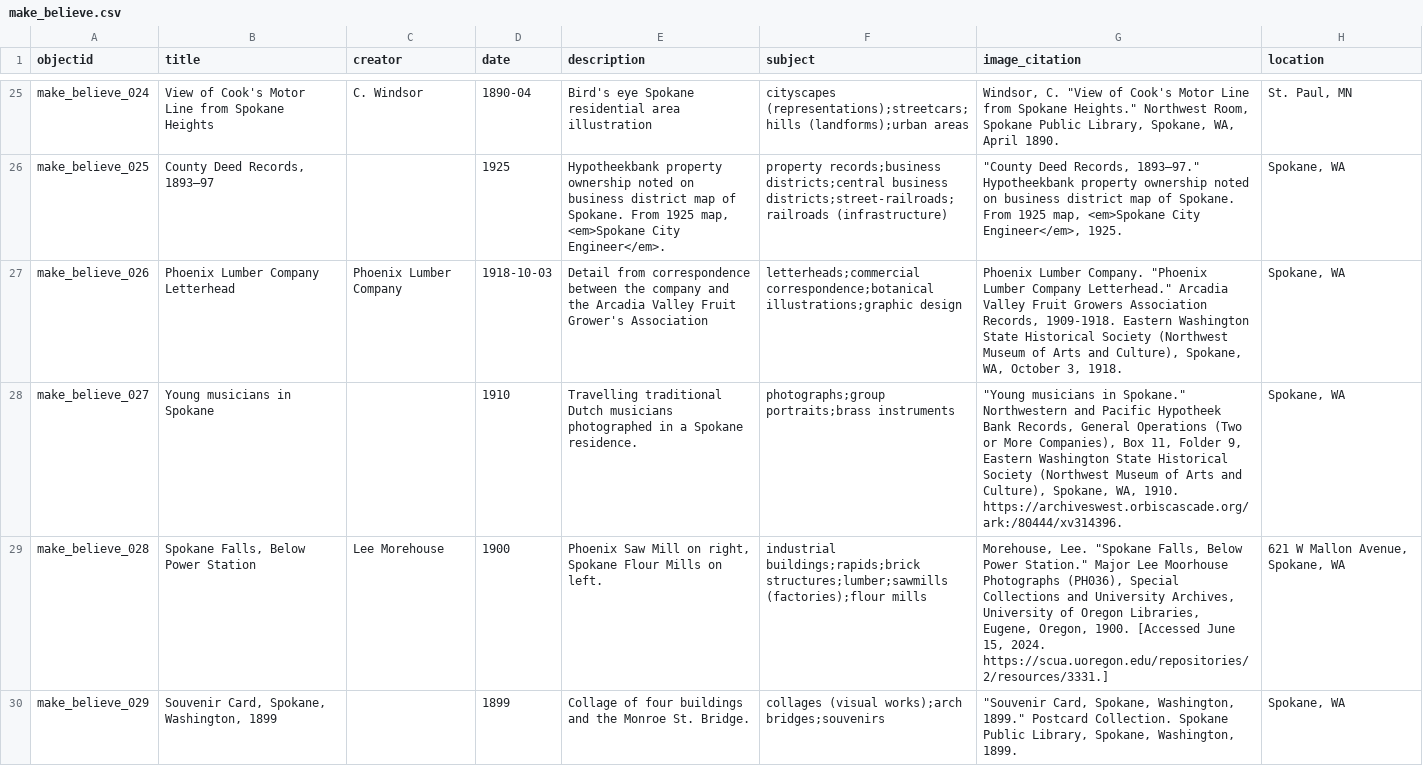
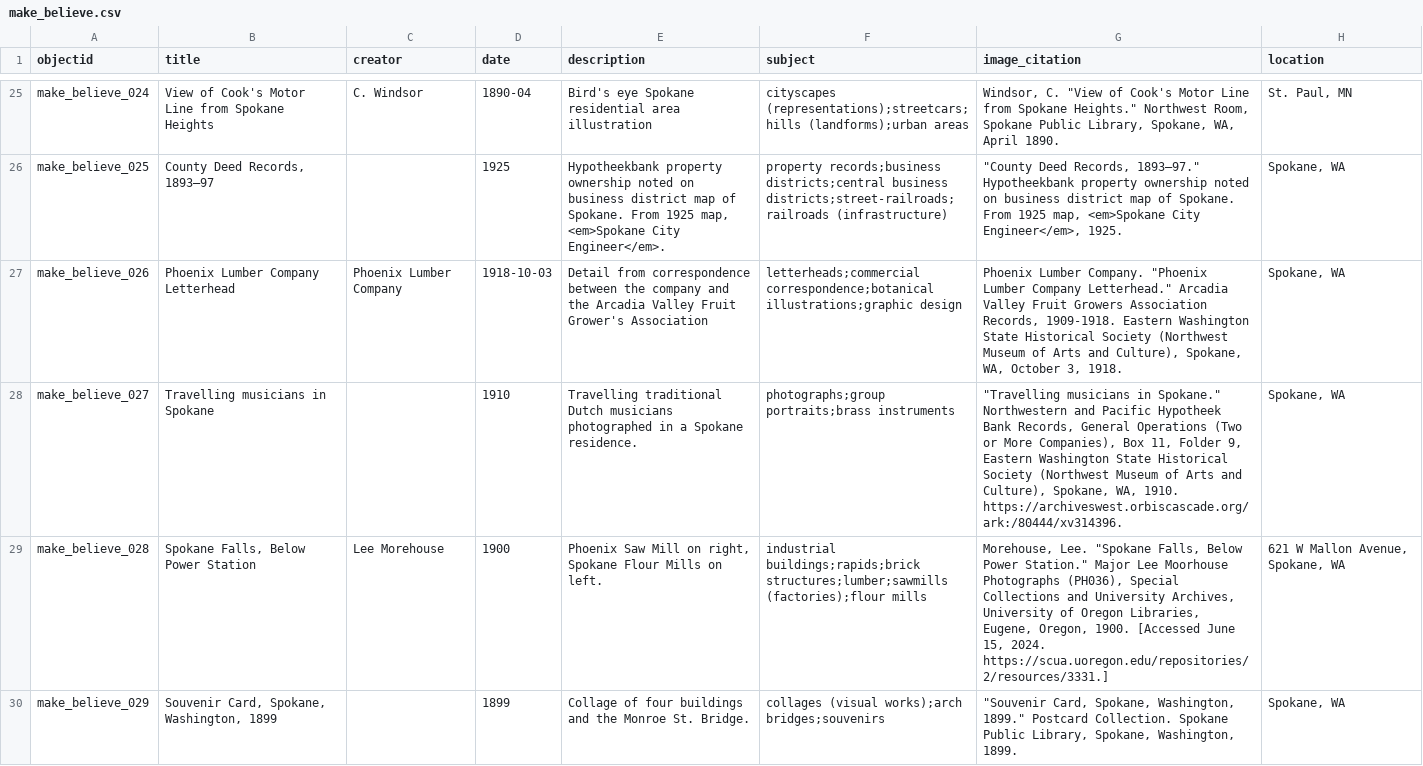
Before and after one commit to Scholarly-Projects/make_believe, a CSV file: _data/make_believe.csv, drawn as a sheet; only a part is shown, gaps mark what is left out; the diff names each change by its address in the sheet, - before the commit and + after, or states it on an @@ line.

Commit message:
edit

```diff
--- a/_data/make_believe.csv
+++ b/_data/make_believe.csv
-B28 (title): Young musicians in Spokane
+B28 (title): Travelling musicians in Spokane
-G28 (image_citation): "Young musicians in…
+G28 (image_citation): "Travelling musicians in…
```
